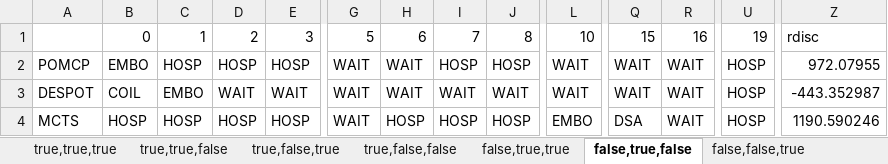
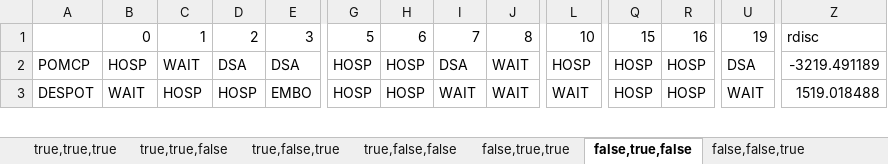
Before and after one commit to inteligensi/DSAPOMDPs.jl, an Excel workbook: results-trajectory.xlsx, sheet false,true,false, drawn as a sheet; only a part is shown, gaps mark what is left out; values as stored, in another font and other column widths than the file's, no borders; conditional formats not drawn; rows hold the shown columns only; the diff covers the shown part only; the diff names each change by its address in the sheet, - before the commit and + after, or states it on an @@ line.

```diff
--- a/results-trajectory.xlsx (sheet false,true,false)
+++ b/results-trajectory.xlsx (sheet false,true,false)
-B2: EMBO
+B2: HOSP
-C2: HOSP
+C2: WAIT
-D2: HOSP
+D2: DSA
-E2: HOSP
+E2: DSA
-G2:G3: WAIT
+G2:G3: HOSP
-H2:H3: WAIT
+H2:H3: HOSP
-I2: HOSP
+I2: DSA
-J2: HOSP
+J2: WAIT
-L2: WAIT
+L2: HOSP
-Q2:Q3: WAIT
+Q2:Q3: HOSP
-R2:R3: WAIT
+R2:R3: HOSP
-U2: HOSP
+U2: DSA
-Z2: 972.07955
+Z2: -3219.491189
-B3: COIL
+B3: WAIT
-C3: EMBO
+C3: HOSP
-D3: WAIT
+D3: HOSP
-E3: WAIT
+E3: EMBO
-U3: HOSP
+U3: WAIT
-Z3: -443.352987
+Z3: 1519.018488
-row 4: MCTS | HOSP | HOSP | HOSP | HOSP | WAIT | HOSP | HOSP | HOSP | EMBO | DSA | WAIT | HOSP | 1190.590246
```
Also changed, not shown: 27 edited cells elsewhere in this sheet, sheet true,true,true, sheet false,false,false, sheet true,false,true, sheet true,true,false, sheet false,true,true, sheet true,false,false, 1 more sheet, results-rdisc.xlsx, 2 other files.
